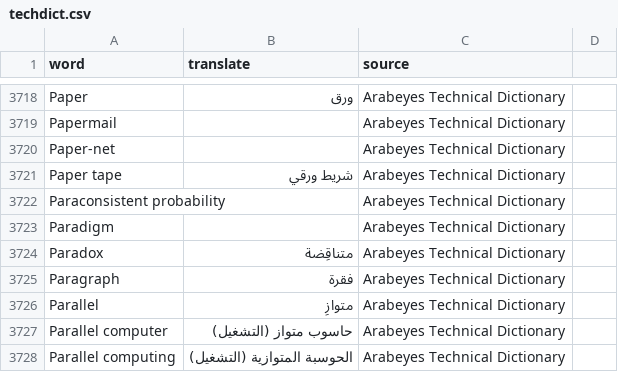
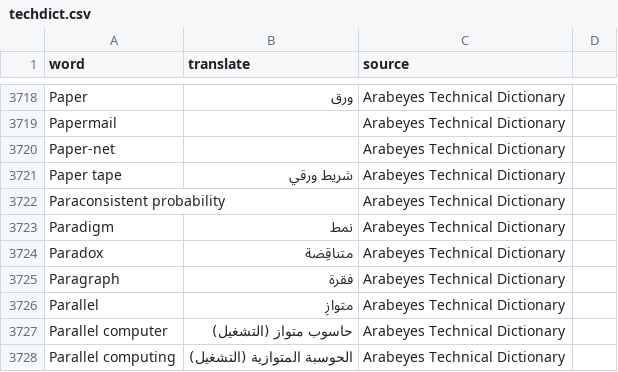
Before and after one commit to aosus/aosus-dictionary, a CSV file: dictionary/techdict.csv, drawn as a sheet; only a part is shown, gaps mark what is left out.

Commit message:
Translate Paradigm

```diff
--- a/dictionary/techdict.csv
+++ b/dictionary/techdict.csv
@@ -3722,3 +3722,3 @@ Paper tape; شريط ورقي ;Arabeyes Technical Dictionary
 Paraconsistent probability;  ;Arabeyes Technical Dictionary
-Paradigm;  ;Arabeyes Technical Dictionary
+Paradigm; نمط  ;Arabeyes Technical Dictionary
 Paradox; متناقِضة ;Arabeyes Technical Dictionary
```
